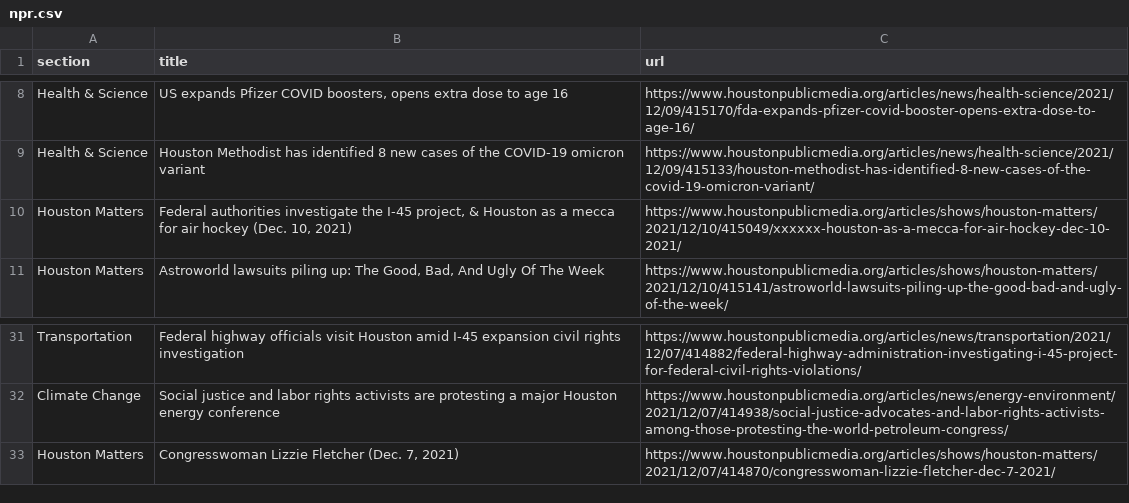
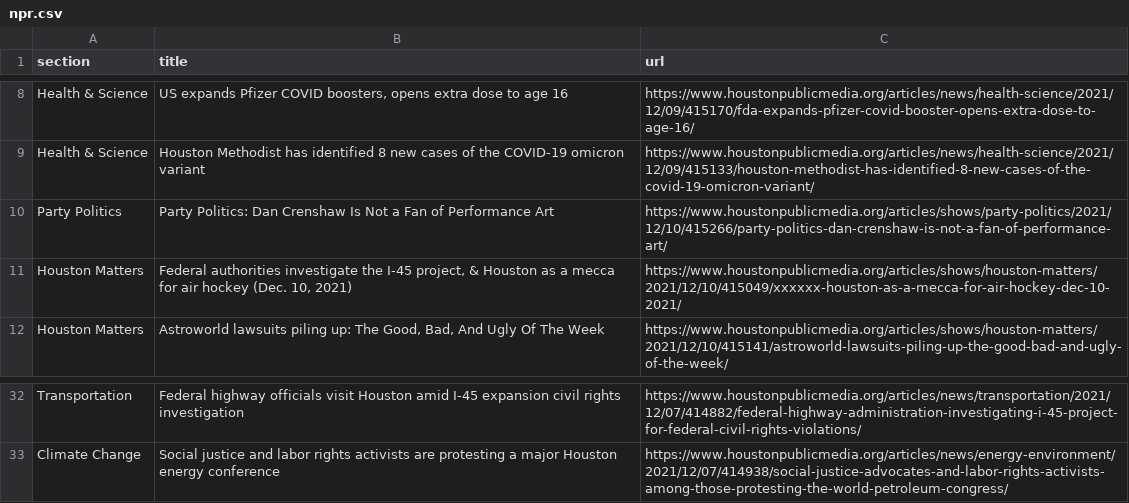
Before and after one commit to srjouppi/auto-scraper, a CSV file: npr.csv, drawn as a sheet; only a part is shown, gaps mark what is left out.

```diff
--- a/npr.csv
+++ b/npr.csv
@@ -9,2 +9,3 @@ Health & Science,"US expands Pfizer COVID boosters, opens extra dose to age 16",
 Health & Science,Houston Methodist has identified 8 new cases of the COVID-19 omicron variant,https://www.houstonpublicmedia.org/articles/news/health-science/2021/12/09/415133/houston-methodist-has-identified-8-new-cases-of-the-covid-19-omicron-variant/
+Party Politics,Party Politics: Dan Crenshaw Is Not a Fan of Performance Art,https://www.houstonpublicmedia.org/articles/shows/party-politics/2021/12/10/415266/party-politics-dan-crenshaw-is-not-a-fan-of-performance-art/
 Houston Matters,"Federal authorities investigate the I-45 project, & Houston as a mecca for air hockey (Dec. 10, 2021)",https://www.houstonpublicmedia.org/articles/shows/houston-matters/2021/12/10/415049/xxxxxx-houston-as-a-mecca-for-air-hockey-dec-10-2021/
@@ -32,2 +33 @@ Transportation,Federal highway officials visit Houston amid I-45 expansion civil
 Climate Change,Social justice and labor rights activists are protesting a major Houston energy conference,https://www.houstonpublicmedia.org/articles/news/energy-environment/2021/12/07/414938/social-justice-advocates-and-labor-rights-activists-among-those-protesting-the-world-petroleum-congress/
-Houston Matters,"Congresswoman Lizzie Fletcher (Dec. 7, 2021)",https://www.houstonpublicmedia.org/articles/shows/houston-matters/2021/12/07/414870/congresswoman-lizzie-fletcher-dec-7-2021/
```
